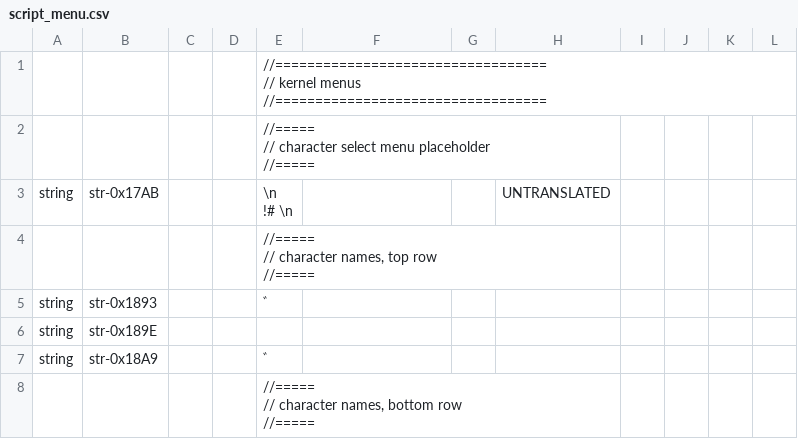
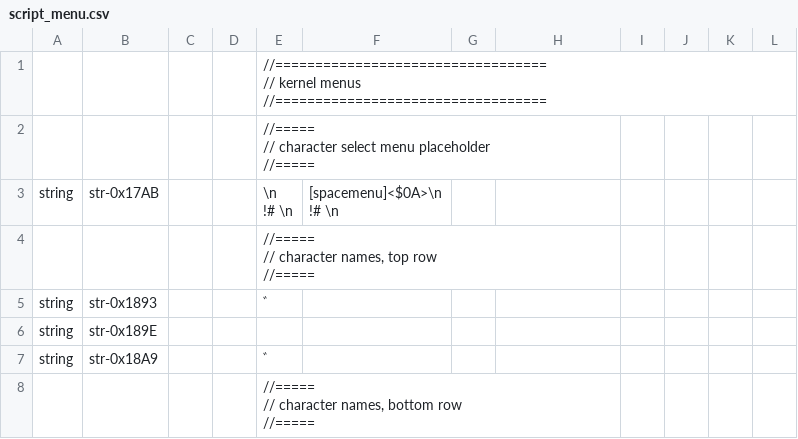
Before and after one commit to suppertails66/tenmatools, a CSV file: tenma/script/script_menu.csv, drawn as a sheet; only a part is shown.

Commit message:
Re-add accidentally-deleted menu string to script_menu

```diff
--- a/tenma/script/script_menu.csv
+++ b/tenma/script/script_menu.csv
@@ -6,4 +6,5 @@
 //=====",,,,,,,
-string,str-0x17AB,,,"        \n
-!#      \n",,,UNTRANSLATED,,,,
+string,str-0x17AB,,,"        \n
+!#      \n","[spacemenu]<$0A>\n
+!#        \n",,,,,,
 ,,,,"//=====
```
Also changed, not shown: 1 other file.
